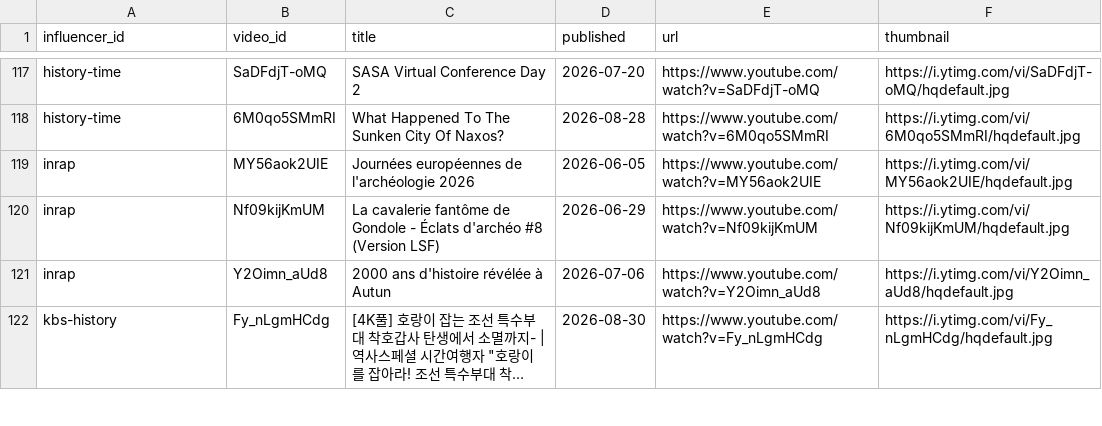
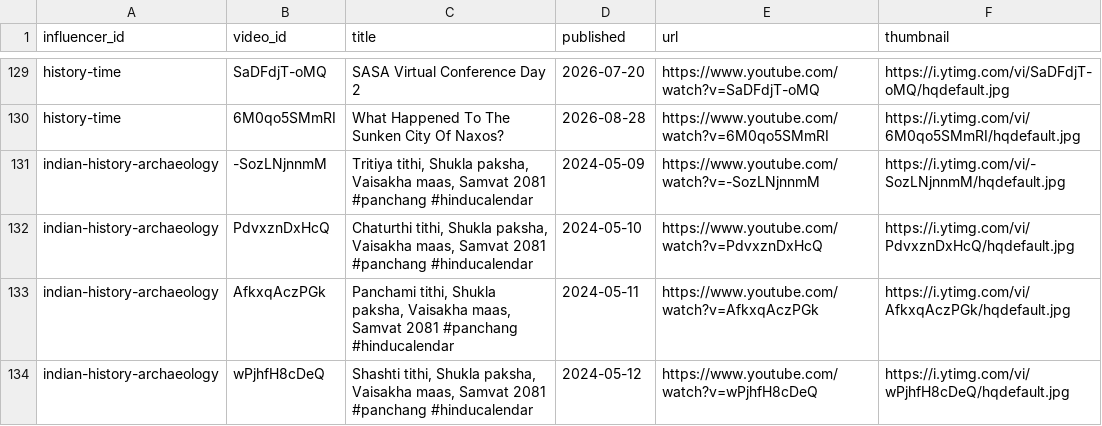
Before and after one commit to openhistorymap/creators, a CSV file: data/pending.csv, drawn as a sheet; only a part is shown, gaps mark what is left out; the shorter side is filled out with more unchanged rows; long unchanged cells end in …; the diff covers the shown part only; the diff names each change by its address in the sheet, - before the commit and + after, or states it on an @@ line.

```diff
--- a/data/pending.csv
+++ b/data/pending.csv
+row 131: indian-history-archaeology | -SozLNjnnmM | Tritiya tithi, Shukla paksha, Vaisakha maas, Samvat 2081 #panchang #hinducalendar | 2024-05-09 | https://www.youtube.com/watch?v=-SozLNjnnmM | https://i.ytimg.com/vi/-SozLNjnnmM/hqdefault.jpg
+row 132: indian-history-archaeology | PdvxznDxHcQ | Chaturthi tithi, Shukla paksha, Vaisakha maas, Samvat 2081 #panchang #hinducalendar | 2024-05-10 | https://www.youtube.com/watch?v=PdvxznDxHcQ | https://i.ytimg.com/vi/PdvxznDxHcQ/hqdefault.jpg
+row 133: indian-history-archaeology | AfkxqAczPGk | Panchami tithi, Shukla paksha, Vaisakha maas, Samvat 2081 #panchang #hinducalendar | 2024-05-11 | https://www.youtube.com/watch?v=AfkxqAczPGk | https://i.ytimg.com/vi/AfkxqAczPGk/hqdefault.jpg
+row 134: indian-history-archaeology | wPjhfH8cDeQ | Shashti tithi, Shukla paksha, Vaisakha maas, Samvat 2081 #panchang #hinducalendar | 2024-05-12 | https://www.youtube.com/watch?v=wPjhfH8cDeQ | https://i.ytimg.com/vi/wPjhfH8cDeQ/hqdefault.jpg
```
Also changed, not shown: 16 added rows elsewhere in this file, data/influencers.csv, data/places.csv, 1 other file.
